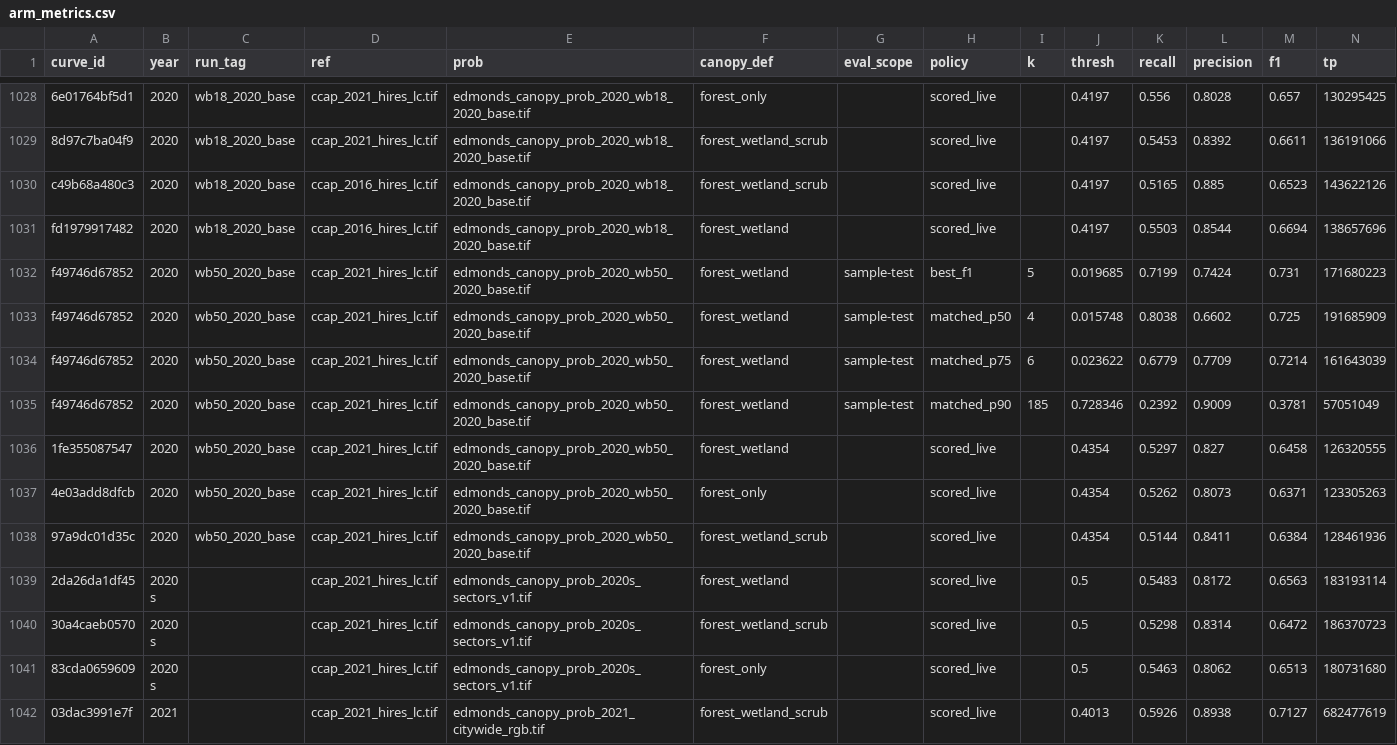
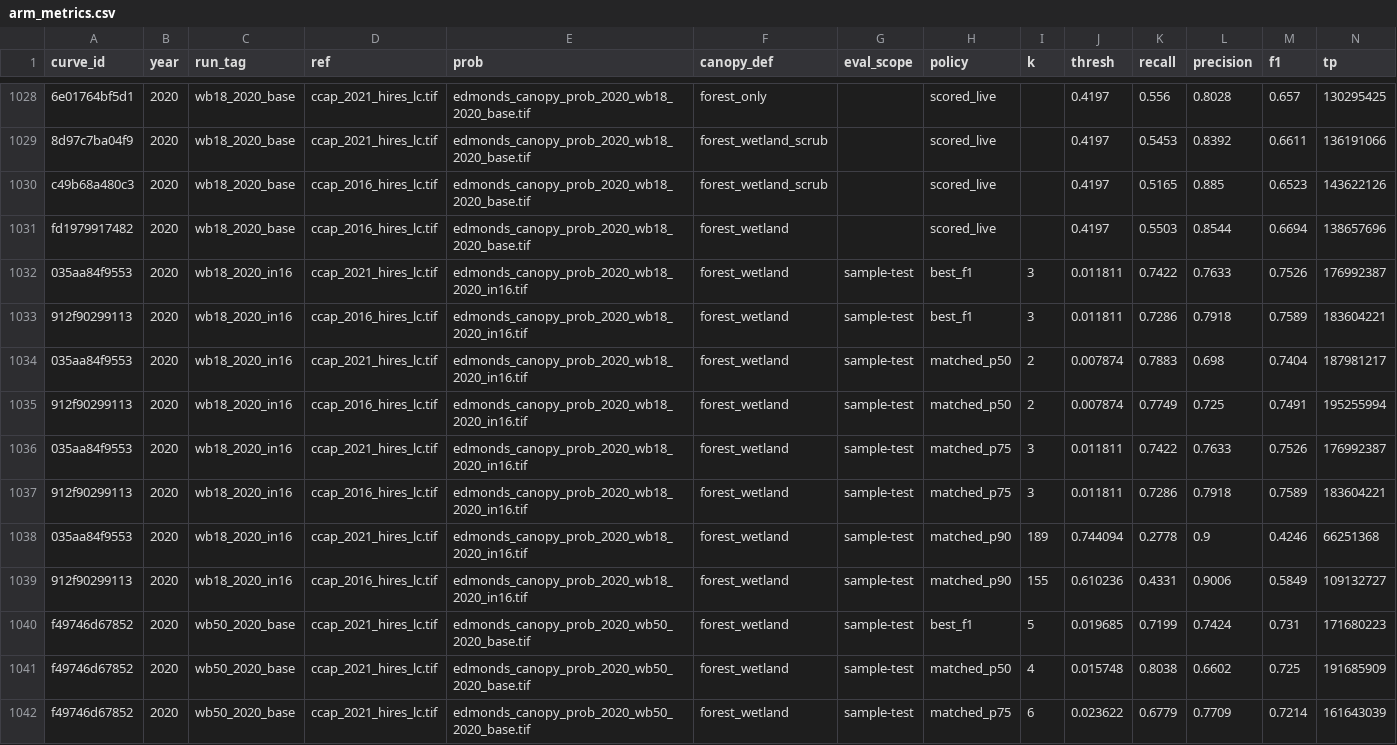
Before and after one commit to Kameron-Eck/edmonds-treedata, a CSV file: phase4/qc/arm_metrics.csv, drawn as a sheet; only a part is shown, gaps mark what is left out; the shorter side is filled out with more unchanged rows; rows hold the shown columns only; the diff names each change by its address in the sheet, - before the commit and + after, or states it on an @@ line.

```diff
--- a/phase4/qc/arm_metrics.csv
+++ b/phase4/qc/arm_metrics.csv
+row 1032: 035aa84f9553 | 2020 | wb18_2020_in16 | ccap_2021_hires_lc.tif | edmonds_canopy_prob_2020_wb18_2020_in16.tif | forest_wetland | sample-test | best_f1 | 3 | 0.011811 | 0.7422 | 0.7633 | 0.7526 | 176992387
+row 1033: 912f90299113 | 2020 | wb18_2020_in16 | ccap_2016_hires_lc.tif | edmonds_canopy_prob_2020_wb18_2020_in16.tif | forest_wetland | sample-test | best_f1 | 3 | 0.011811 | 0.7286 | 0.7918 | 0.7589 | 183604221
+row 1034: 035aa84f9553 | 2020 | wb18_2020_in16 | ccap_2021_hires_lc.tif | edmonds_canopy_prob_2020_wb18_2020_in16.tif | forest_wetland | sample-test | matched_p50 | 2 | 0.007874 | 0.7883 | 0.698 | 0.7404 | 187981217
+row 1035: 912f90299113 | 2020 | wb18_2020_in16 | ccap_2016_hires_lc.tif | edmonds_canopy_prob_2020_wb18_2020_in16.tif | forest_wetland | sample-test | matched_p50 | 2 | 0.007874 | 0.7749 | 0.725 | 0.7491 | 195255994
+row 1036: 035aa84f9553 | 2020 | wb18_2020_in16 | ccap_2021_hires_lc.tif | edmonds_canopy_prob_2020_wb18_2020_in16.tif | forest_wetland | sample-test | matched_p75 | 3 | 0.011811 | 0.7422 | 0.7633 | 0.7526 | 176992387
+row 1037: 912f90299113 | 2020 | wb18_2020_in16 | ccap_2016_hires_lc.tif | edmonds_canopy_prob_2020_wb18_2020_in16.tif | forest_wetland | sample-test | matched_p75 | 3 | 0.011811 | 0.7286 | 0.7918 | 0.7589 | 183604221
+row 1038: 035aa84f9553 | 2020 | wb18_2020_in16 | ccap_2021_hires_lc.tif | edmonds_canopy_prob_2020_wb18_2020_in16.tif | forest_wetland | sample-test | matched_p90 | 189 | 0.744094 | 0.2778 | 0.9 | 0.4246 | 66251368
+row 1039: 912f90299113 | 2020 | wb18_2020_in16 | ccap_2016_hires_lc.tif | edmonds_canopy_prob_2020_wb18_2020_in16.tif | forest_wetland | sample-test | matched_p90 | 155 | 0.610236 | 0.4331 | 0.9006 | 0.5849 | 109132727
```
Also changed, not shown: Scripts/run_registry.csv, phase4/qc/harm_spread.csv, 17 other files.
